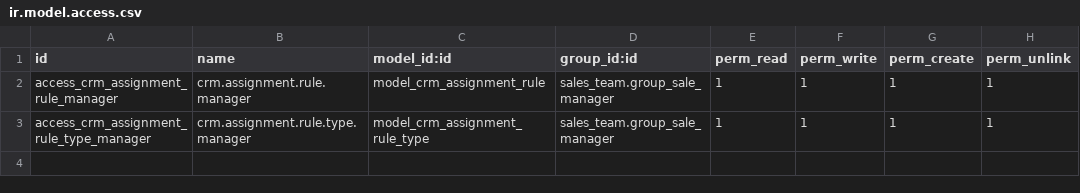
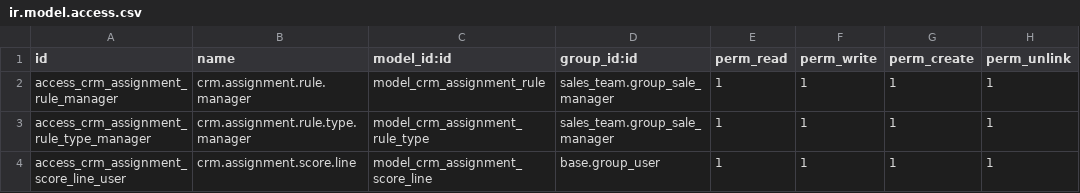
Before and after one commit to SakshiDavra/Hospital_management_using_odoo, a CSV file: crm_advanced_lead_assignment/security/ir.model.access.csv, drawn as a sheet; the diff names each change by its address in the sheet, - before the commit and + after, or states it on an @@ line.

```diff
--- a/crm_advanced_lead_assignment/security/ir.model.access.csv
+++ b/crm_advanced_lead_assignment/security/ir.model.access.csv
+row 4: access_crm_assignment_score_line_user | crm.assignment.score.line | model_crm_assignment_score_line | base.group_user | 1 | 1 | 1 | 1
```
Also changed, not shown: 7 other files.
